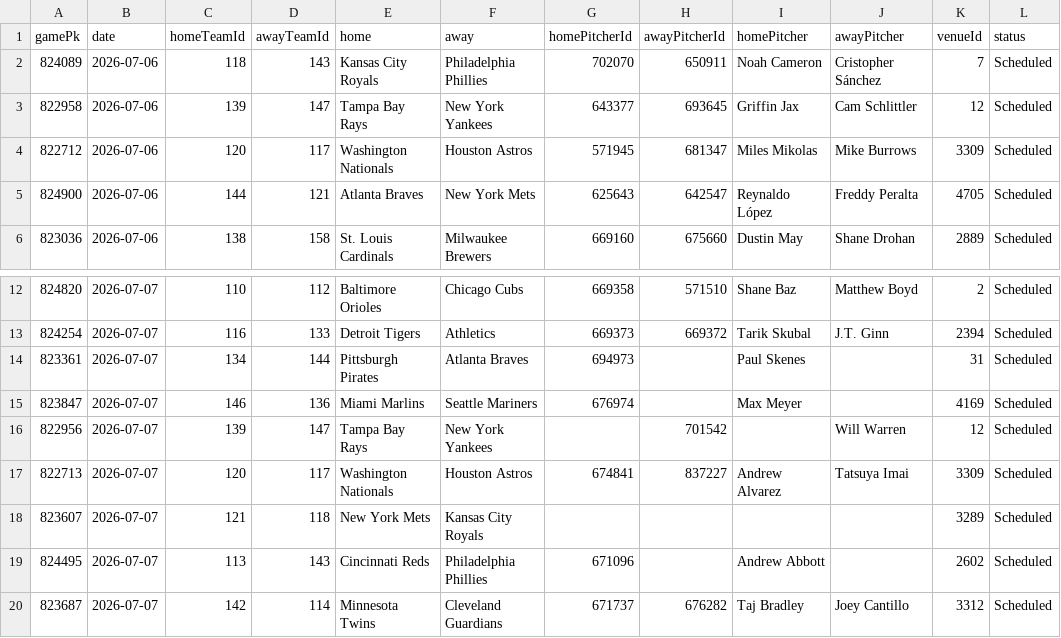
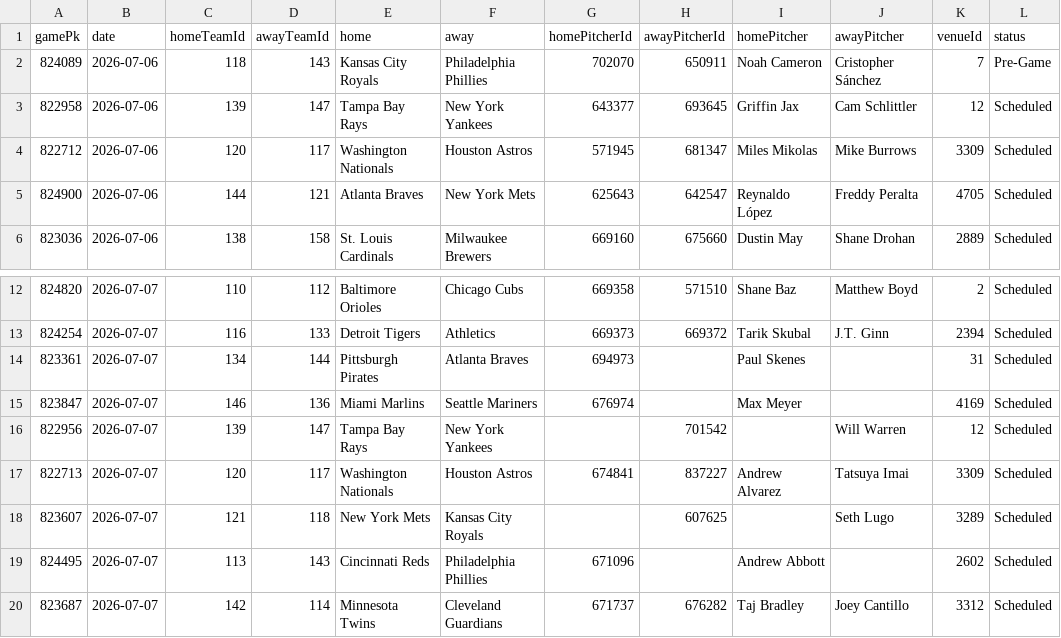
Before and after one commit to DanielTomaro13/MLB-Modelling, a CSV file: data/fixtures.csv, drawn as a sheet; only a part is shown, gaps mark what is left out.

```diff
--- a/data/fixtures.csv
+++ b/data/fixtures.csv
@@ -1,3 +1,3 @@
 gamePk,date,homeTeamId,awayTeamId,home,away,homePitcherId,awayPitcherId,homePitcher,awayPitcher,venueId,status
-824089,2026-07-06,118,143,Kansas City Royals,Philadelphia Phillies,702070,650911,Noah Cameron,Cristopher Sánchez,7,Scheduled
+824089,2026-07-06,118,143,Kansas City Royals,Philadelphia Phillies,702070,650911,Noah Cameron,Cristopher Sánchez,7,Pre-Game
 822958,2026-07-06,139,147,Tampa Bay Rays,New York Yankees,643377,693645,Griffin Jax,Cam Schlittler,12,Scheduled
@@ -17,3 +17,3 @@ gamePk,date,homeTeamId,awayTeamId,home,away,homePitcherId,awayPitcherId,homePitc
 822713,2026-07-07,120,117,Washington Nationals,Houston Astros,674841,837227,Andrew Alvarez,Tatsuya Imai,3309,Scheduled
-823607,2026-07-07,121,118,New York Mets,Kansas City Royals,,,,,3289,Scheduled
+823607,2026-07-07,121,118,New York Mets,Kansas City Royals,,607625,,Seth Lugo,3289,Scheduled
 824495,2026-07-07,113,143,Cincinnati Reds,Philadelphia Phillies,671096,,Andrew Abbott,,2602,Scheduled
```
Also changed, not shown: reports/predictions.csv, 3 other files.
